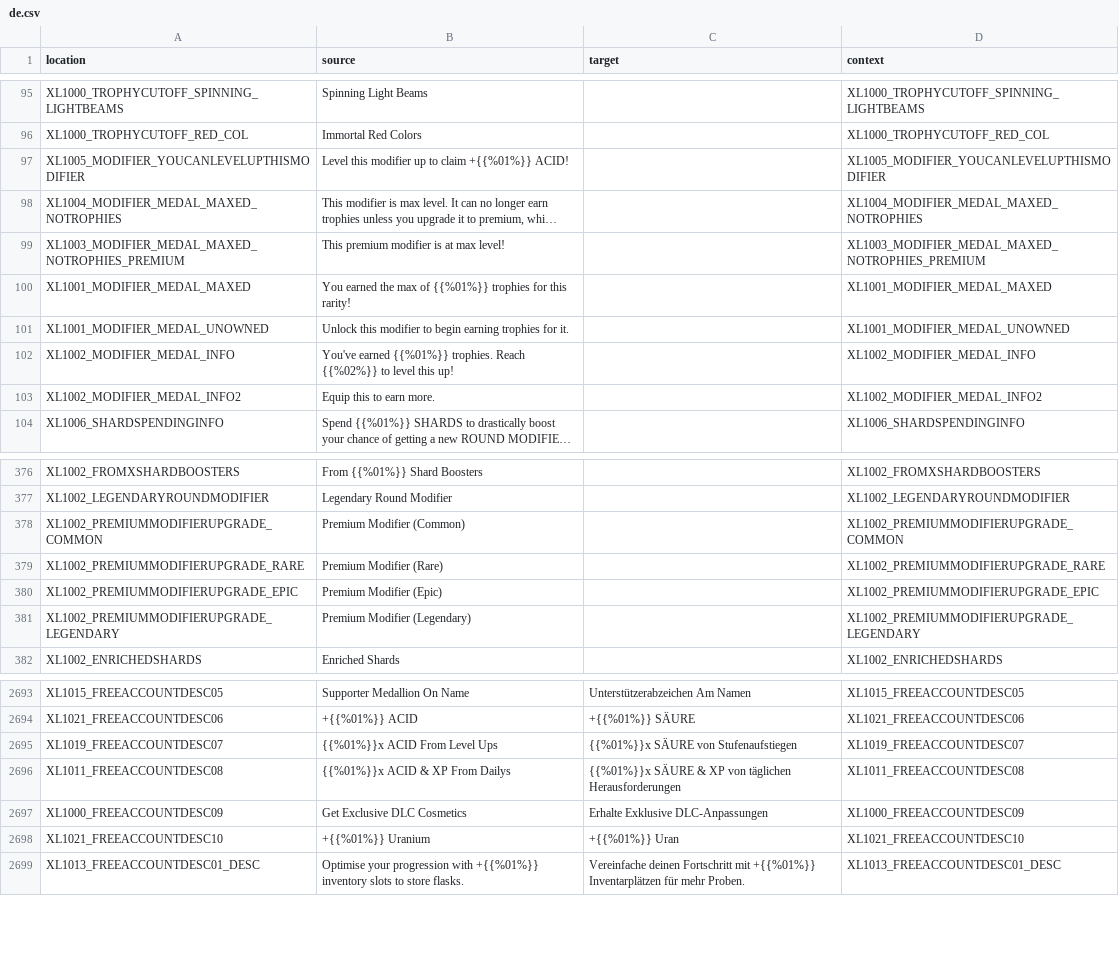
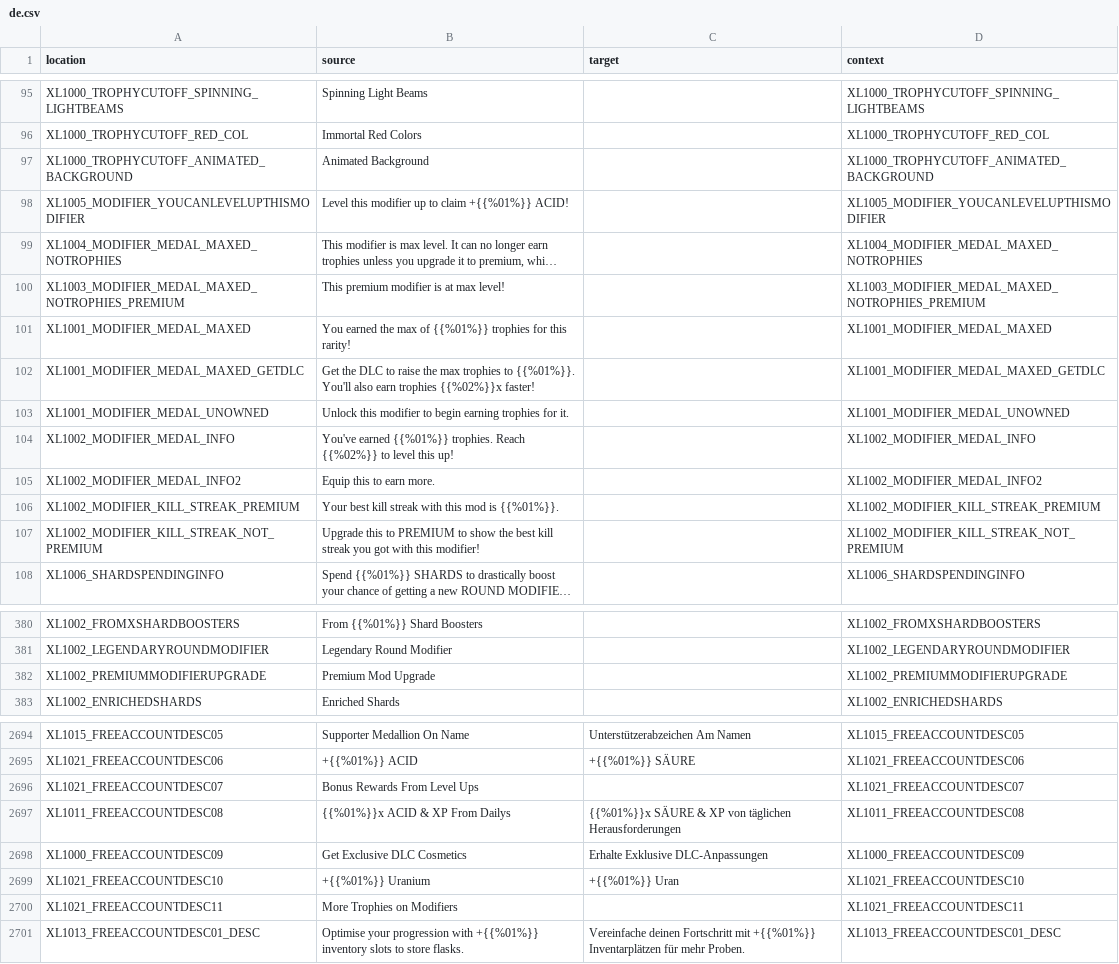
Before and after one commit to bencelot/GeneshiftTranslations, a CSV file: de.csv, drawn as a sheet; only a part is shown, gaps mark what is left out; long unchanged cells end in …; removed rows and columns are numbered as before the commit, all else as after; the diff covers the shown part only; the diff names each change by its address in the sheet, - before the commit and + after, or states it on an @@ line.

```diff
--- a/de.csv
+++ b/de.csv
+row 97: XL1000_TROPHYCUTOFF_ANIMATED_BACKGROUND | Animated Background |  | XL1000_TROPHYCUTOFF_ANIMATED_BACKGROUND
+row 102: XL1001_MODIFIER_MEDAL_MAXED_GETDLC | Get the DLC to raise the max trophies to {{%01%}}. You'll also earn trophies {{%02%}}x faster! |  | XL1001_MODIFIER_MEDAL_MAXED_GETDLC
+row 106: XL1002_MODIFIER_KILL_STREAK_PREMIUM | Your best kill streak with this mod is {{%01%}}. |  | XL1002_MODIFIER_KILL_STREAK_PREMIUM
+row 107: XL1002_MODIFIER_KILL_STREAK_NOT_PREMIUM | Upgrade this to PREMIUM to show the best kill streak you got with this modifier! |  | XL1002_MODIFIER_KILL_STREAK_NOT_PREMIUM
-row 378: XL1002_PREMIUMMODIFIERUPGRADE_COMMON | Premium Modifier (Common) |  | XL1002_PREMIUMMODIFIERUPGRADE_COMMON
-A382 (location): XL1002_PREMIUMMODIFIERUPGRADE_RARE
+A382 (location): XL1002_PREMIUMMODIFIERUPGRADE
-B382 (source): Premium Modifier (Rare)
+B382 (source): Premium Mod Upgrade
-D382 (context): XL1002_PREMIUMMODIFIERUPGRADE_RARE
+D382 (context): XL1002_PREMIUMMODIFIERUPGRADE
-row 380: XL1002_PREMIUMMODIFIERUPGRADE_EPIC | Premium Modifier (Epic) |  | XL1002_PREMIUMMODIFIERUPGRADE_EPIC
-row 381: XL1002_PREMIUMMODIFIERUPGRADE_LEGENDARY | Premium Modifier (Legendary) |  | XL1002_PREMIUMMODIFIERUPGRADE_LEGENDARY
-row 2695: XL1019_FREEACCOUNTDESC07 | {{%01%}}x ACID From Level Ups | {{%01%}}x SÄURE von Stufenaufstiegen | XL1019_FREEACCOUNTDESC07
+row 2696: XL1021_FREEACCOUNTDESC07 | Bonus Rewards From Level Ups |  | XL1021_FREEACCOUNTDESC07
+row 2700: XL1021_FREEACCOUNTDESC11 | More Trophies on Modifiers |  | XL1021_FREEACCOUNTDESC11
```
Also changed, not shown: 5 added rows, 2 removed rows and 17 edited cells elsewhere in this file, en.csv, es_AR.csv, 4 other files.
